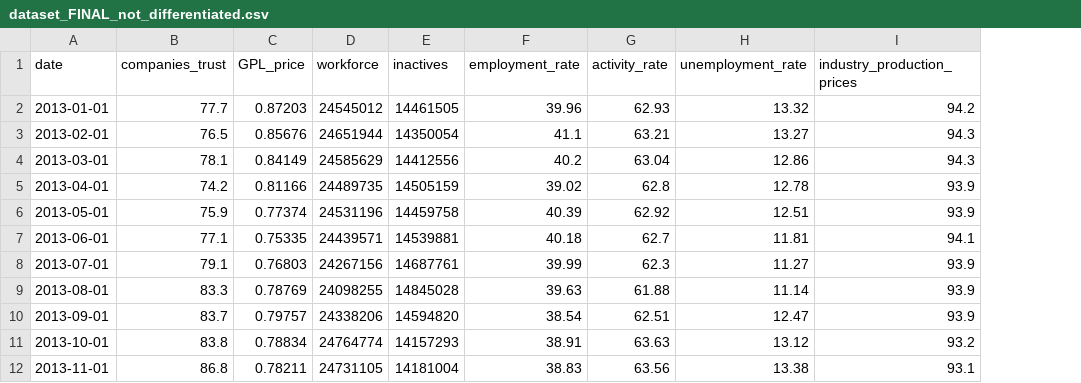
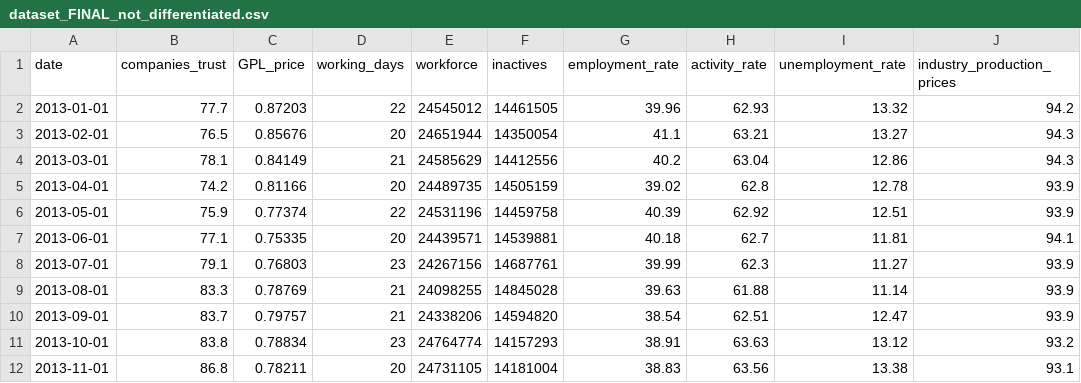
Before and after one commit to Francisscus/Employment_rate_predictor, a CSV file: dataset_FINAL_not_differentiated.csv, drawn as a sheet; only a part is shown; the diff names each change by its address in the sheet, - before the commit and + after, or states it on an @@ line.

```diff
--- a/dataset_FINAL_not_differentiated.csv
+++ b/dataset_FINAL_not_differentiated.csv
+column D (working_days), rows 2-12: 22 | 20 | 21 | 20 | 22 | 20 | 23 | 21 | 21 | 23 | 20
```
Also changed, not shown: dataset_FINAL_all_variables.csv, italy_unemployment_rate_PREDICTION_DATASET.csv, 6 other files.
